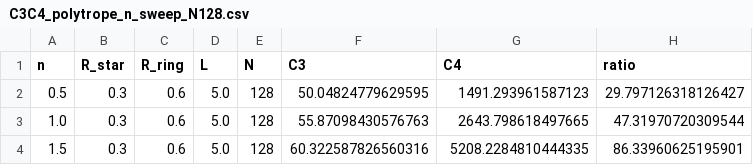
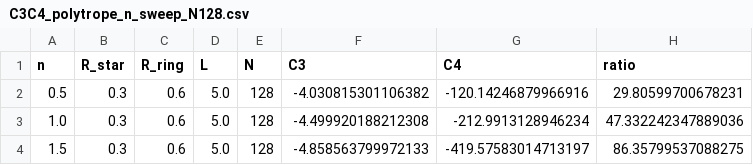
Before and after one commit to engmoeidh/PaperII_PFGM, a CSV file: data/C3C4_polytrope_n_sweep_N128.csv, drawn as a sheet.

```diff
--- a/data/C3C4_polytrope_n_sweep_N128.csv
+++ b/data/C3C4_polytrope_n_sweep_N128.csv
@@ -1,4 +1,4 @@
 n,R_star,R_ring,L,N,C3,C4,ratio
-0.5,0.3,0.6,5.0,128,50.04824779629595,1491.293961587123,29.797126318126427
-1.0,0.3,0.6,5.0,128,55.87098430576763,2643.798618497665,47.31970720309544
-1.5,0.3,0.6,5.0,128,60.322587826560316,5208.2284810444335,86.33960625195901
+0.5,0.3,0.6,5.0,128,-4.030815301106382,-120.14246879966916,29.80599700678231
+1.0,0.3,0.6,5.0,128,-4.499920188212308,-212.9913128946234,47.332242347889036
+1.5,0.3,0.6,5.0,128,-4.858563799972133,-419.57583014713197,86.35799537088275
```
Also changed, not shown: data/C3C4_polytrope_convergence_compare.csv, data/C3C4_polytrope_n_sweep_baseline.csv, 6 other files.
